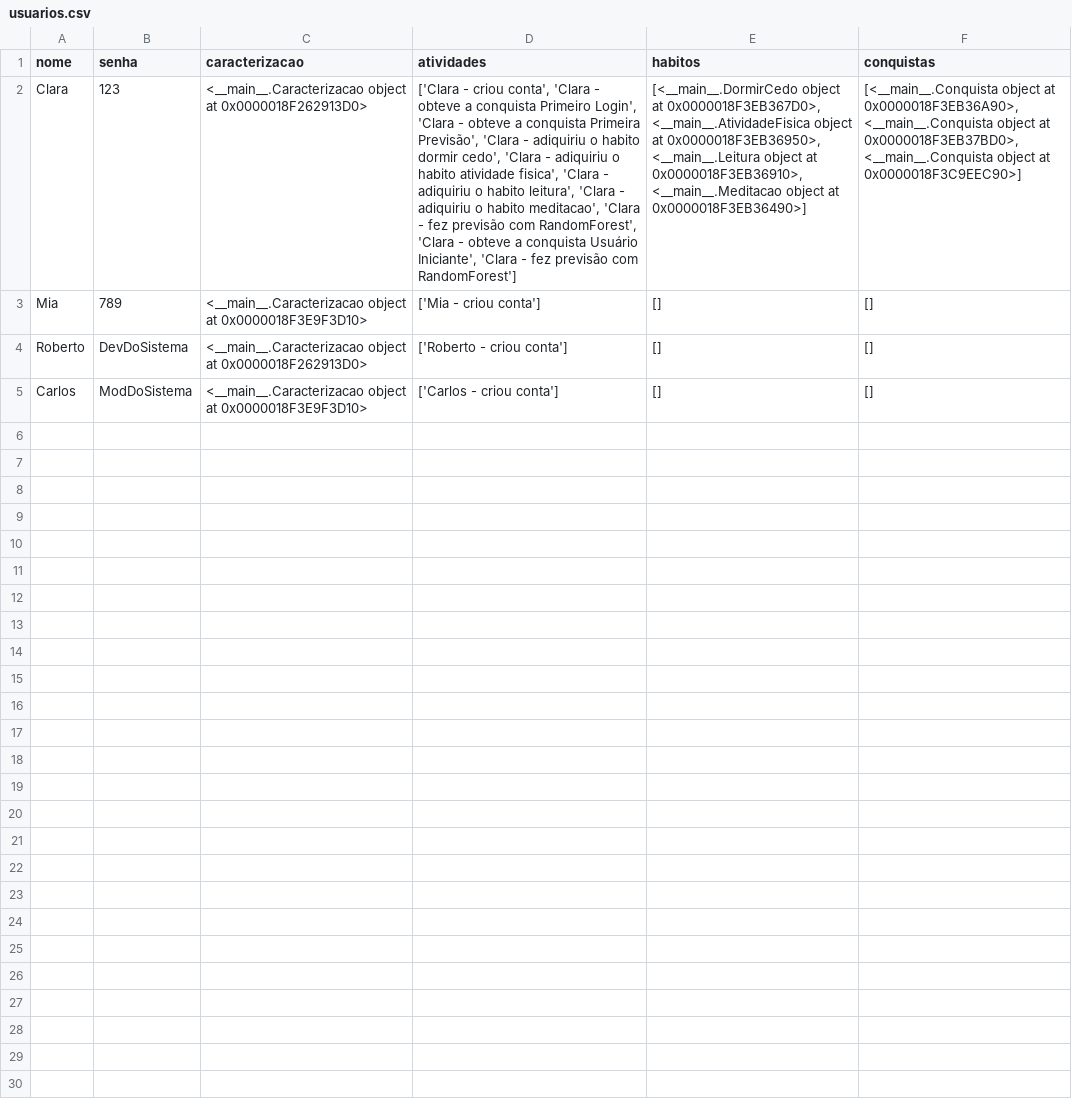
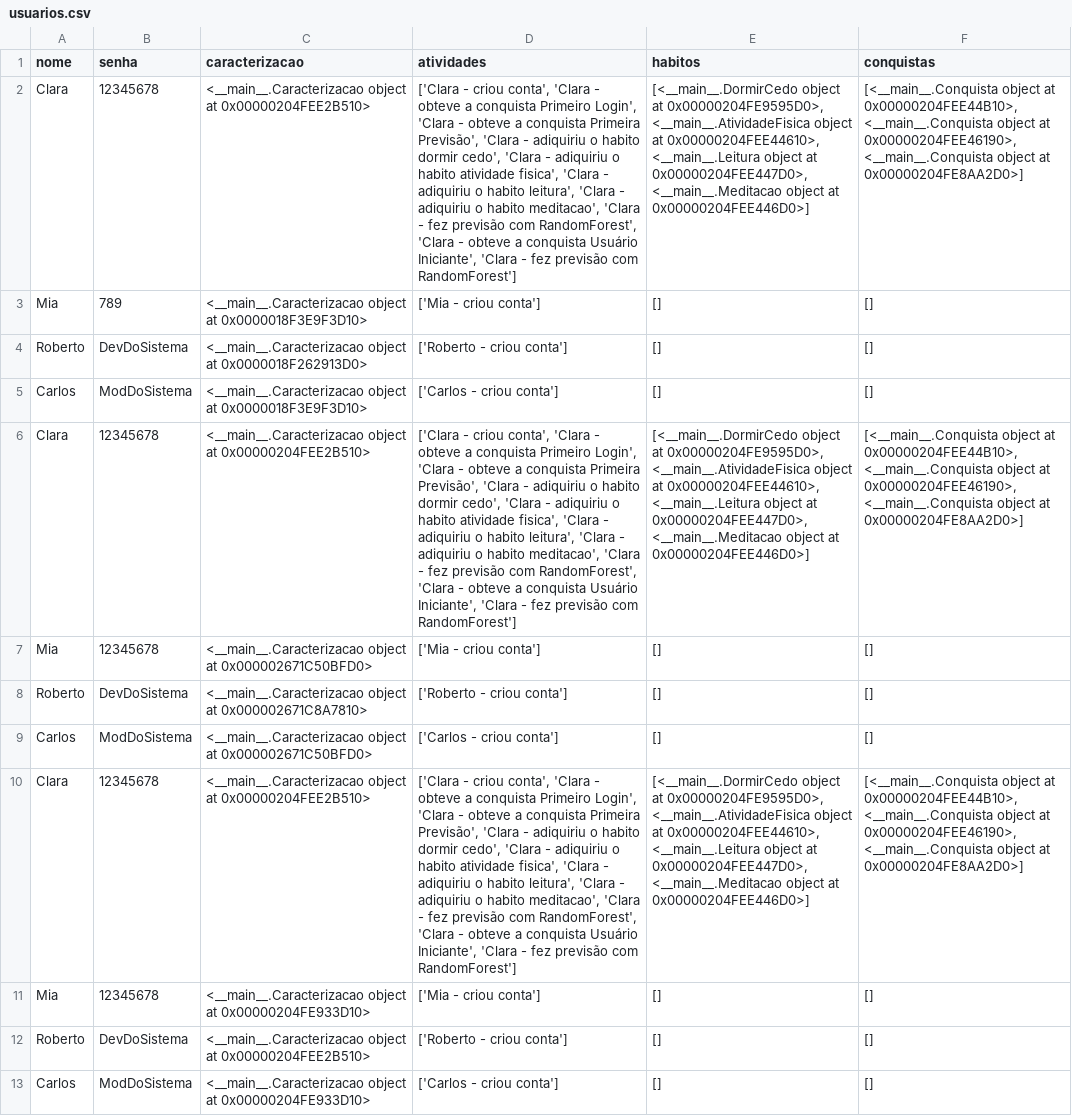
Before and after one commit to Ana-Diogenes/projeto_poo, a CSV file: usuarios.csv, drawn as a sheet; the diff names each change by its address in the sheet, - before the commit and + after, or states it on an @@ line.

Commit message:
sets, atualizar sistema e mais testes

```diff
--- a/usuarios.csv
+++ b/usuarios.csv
-B2 (senha): 123
+B2 (senha): 12345678
-C2 (caracterizacao): …object at 0x0000018F262913D0>
+C2 (caracterizacao): …object at 0x00000204FEE2B510>
-E2 (habitos): …object at 0x0000018F3EB367D0>, <__main__.AtividadeFisica object at 0x0000018F3EB36950>, <__main__.Leitura object at 0x0000018F3EB36910>, <__main__.Meditacao object at 0x0000018F3EB36490>]
+E2 (habitos): …object at 0x00000204FE9595D0>, <__main__.AtividadeFisica object at 0x00000204FEE44610>, <__main__.Leitura object at 0x00000204FEE447D0>, <__main__.Meditacao object at 0x00000204FEE446D0>]
-F2 (conquistas): …object at 0x0000018F3EB36A90>, <__main__.Conquista object at 0x0000018F3EB37BD0>, <__main__.Conquista object at 0x0000018F3C9EEC90>]
+F2 (conquistas): …object at 0x00000204FEE44B10>, <__main__.Conquista object at 0x00000204FEE46190>, <__main__.Conquista object at 0x00000204FE8AA2D0>]
+row 6: Clara | 12345678 | <__main__.Caracterizacao object at 0x00000204FEE2B510> | ['Clara - criou conta', 'Clara - obteve a conquista Primeiro Login', 'Clara - obteve a conquista Primeira Previsão', 'Clara - adiquiriu o habito dormir cedo', 'Clara - adiquiriu o habito atividade fisica', 'Clara - adiquiriu o habito leitura', 'Clara - adiquiriu o habito meditacao', 'Clara - fez previsão com RandomForest', 'Clara - obteve a conquista Usuário Iniciante', 'Clara - fez previsão com RandomForest'] | [<__main__.DormirCedo object at 0x00000204FE9595D0>, <__main__.AtividadeFisica object at 0x00000204FEE44610>, <__main__.Leitura object at 0x00000204FEE447D0>, <__main__.Meditacao object at 0x00000204FEE446D0>] | [<__main__.Conquista object at 0x00000204FEE44B10>, <__main__.Conquista object at 0x00000204FEE46190>, <__main__.Conquista object at 0x00000204FE8AA2D0>]
+row 7: Mia | 12345678 | <__main__.Caracterizacao object at 0x000002671C50BFD0> | ['Mia - criou conta'] | [] | []
+row 8: Roberto | DevDoSistema | <__main__.Caracterizacao object at 0x000002671C8A7810> | ['Roberto - criou conta'] | [] | []
+row 9: Carlos | ModDoSistema | <__main__.Caracterizacao object at 0x000002671C50BFD0> | ['Carlos - criou conta'] | [] | []
+row 10: Clara | 12345678 | <__main__.Caracterizacao object at 0x00000204FEE2B510> | ['Clara - criou conta', 'Clara - obteve a conquista Primeiro Login', 'Clara - obteve a conquista Primeira Previsão', 'Clara - adiquiriu o habito dormir cedo', 'Clara - adiquiriu o habito atividade fisica', 'Clara - adiquiriu o habito leitura', 'Clara - adiquiriu o habito meditacao', 'Clara - fez previsão com RandomForest', 'Clara - obteve a conquista Usuário Iniciante', 'Clara - fez previsão com RandomForest'] | [<__main__.DormirCedo object at 0x00000204FE9595D0>, <__main__.AtividadeFisica object at 0x00000204FEE44610>, <__main__.Leitura object at 0x00000204FEE447D0>, <__main__.Meditacao object at 0x00000204FEE446D0>] | [<__main__.Conquista object at 0x00000204FEE44B10>, <__main__.Conquista object at 0x00000204FEE46190>, <__main__.Conquista object at 0x00000204FE8AA2D0>]
+row 11: Mia | 12345678 | <__main__.Caracterizacao object at 0x00000204FE933D10> | ['Mia - criou conta'] | [] | []
+row 12: Roberto | DevDoSistema | <__main__.Caracterizacao object at 0x00000204FEE2B510> | ['Roberto - criou conta'] | [] | []
+row 13: Carlos | ModDoSistema | <__main__.Caracterizacao object at 0x00000204FE933D10> | ['Carlos - criou conta'] | [] | []
```
Also changed, not shown: 1 other file.
